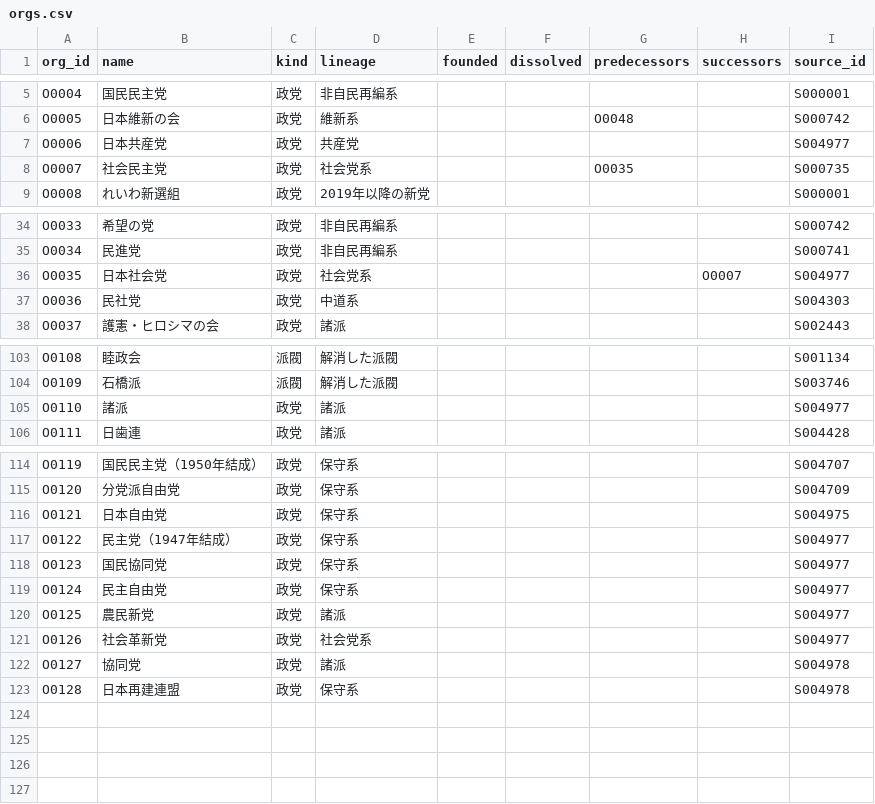
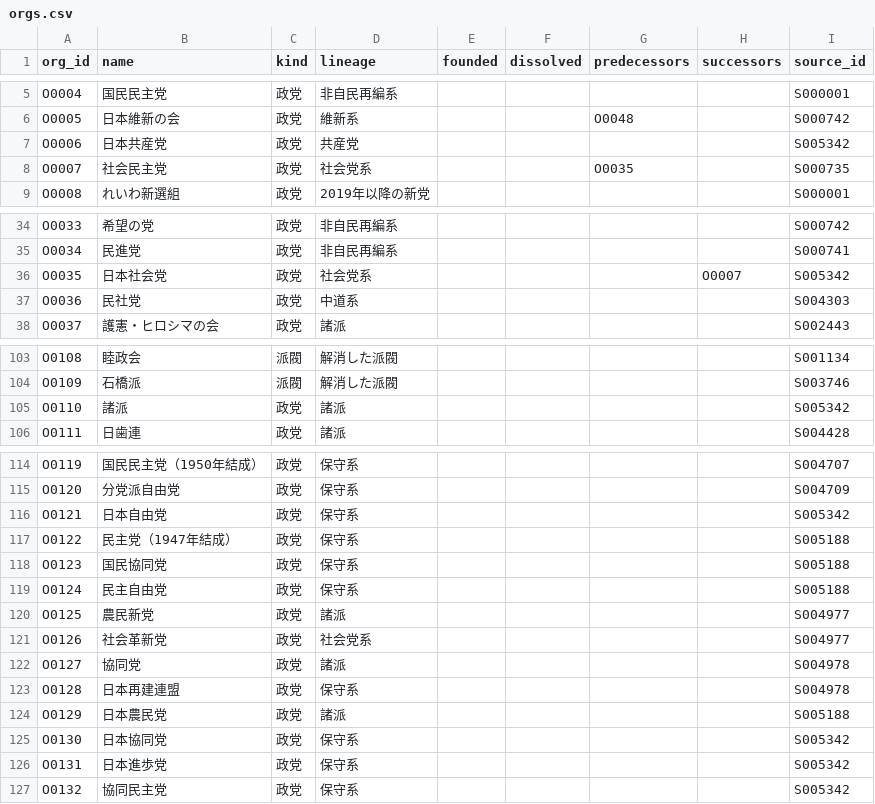
Before and after one commit to s2202-3099/kokkai-soran, a CSV file: data/orgs.csv, drawn as a sheet; only a part is shown, gaps mark what is left out.

```diff
--- a/data/orgs.csv
+++ b/data/orgs.csv
@@ -6,3 +6,3 @@ O0004,国民民主党,政党,非自民再編系,,,,,S000001
 O0005,日本維新の会,政党,維新系,,,O0048,,S000742
-O0006,日本共産党,政党,共産党,,,,,S004977
+O0006,日本共産党,政党,共産党,,,,,S005342
 O0007,社会民主党,政党,社会党系,,,O0035,,S000735
@@ -35,3 +35,3 @@ O0033,希望の党,政党,非自民再編系,,,,,S000742
 O0034,民進党,政党,非自民再編系,,,,,S000741
-O0035,日本社会党,政党,社会党系,,,,O0007,S004977
+O0035,日本社会党,政党,社会党系,,,,O0007,S005342
 O0036,民社党,政党,中道系,,,,,S004303
@@ -104,3 +104,3 @@ O0108,睦政会,派閥,解消した派閥,,,,,S001134
 O0109,石橋派,派閥,解消した派閥,,,,,S003746
-O0110,諸派,政党,諸派,,,,,S004977
+O0110,諸派,政党,諸派,,,,,S005342
 O0111,日歯連,政党,諸派,,,,,S004428
@@ -115,6 +115,6 @@ O0119,国民民主党（1950年結成）,政党,保守系,,,,,S004707
 O0120,分党派自由党,政党,保守系,,,,,S004709
-O0121,日本自由党,政党,保守系,,,,,S004975
-O0122,民主党（1947年結成）,政党,保守系,,,,,S004977
-O0123,国民協同党,政党,保守系,,,,,S004977
-O0124,民主自由党,政党,保守系,,,,,S004977
+O0121,日本自由党,政党,保守系,,,,,S005342
+O0122,民主党（1947年結成）,政党,保守系,,,,,S005188
+O0123,国民協同党,政党,保守系,,,,,S005188
+O0124,民主自由党,政党,保守系,,,,,S005188
 O0125,農民新党,政党,諸派,,,,,S004977
@@ -123 +123,5 @@ O0127,協同党,政党,諸派,,,,,S004978
 O0128,日本再建連盟,政党,保守系,,,,,S004978
+O0129,日本農民党,政党,諸派,,,,,S005188
+O0130,日本協同党,政党,保守系,,,,,S005342
+O0131,日本進歩党,政党,保守系,,,,,S005342
+O0132,協同民主党,政党,保守系,,,,,S005342
```
Also changed, not shown: data/aliases.csv, data/districts.csv, 15 other files.
